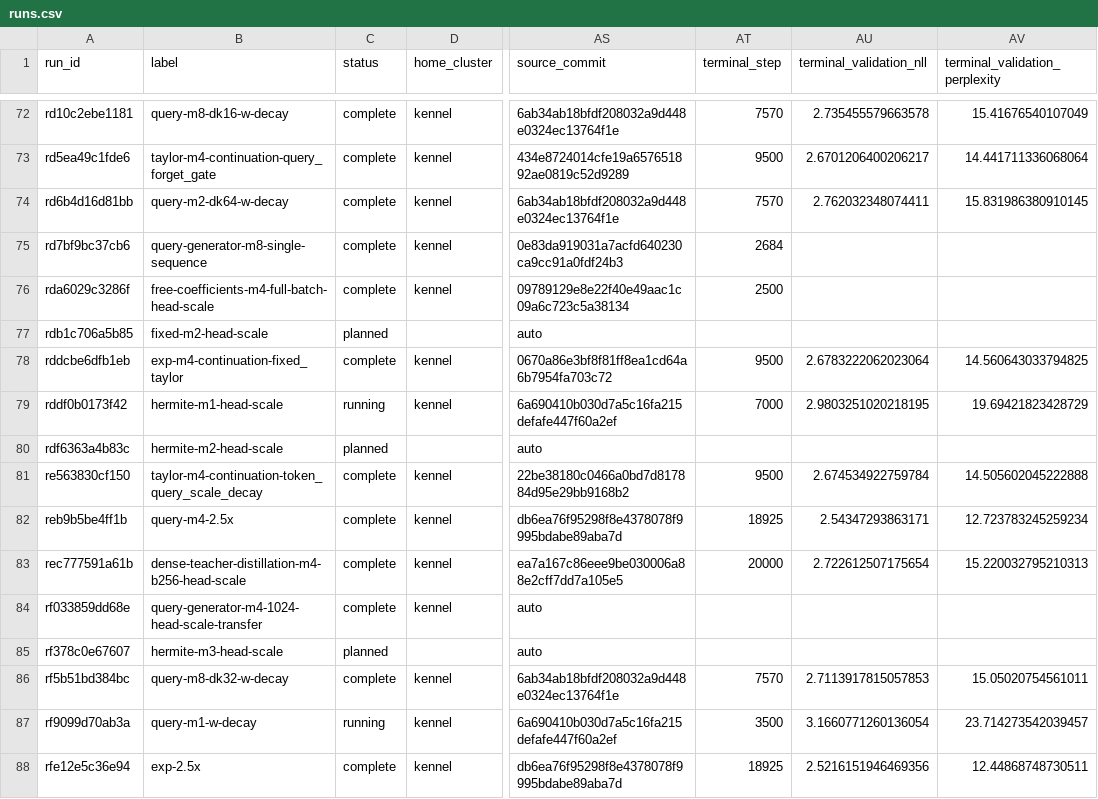
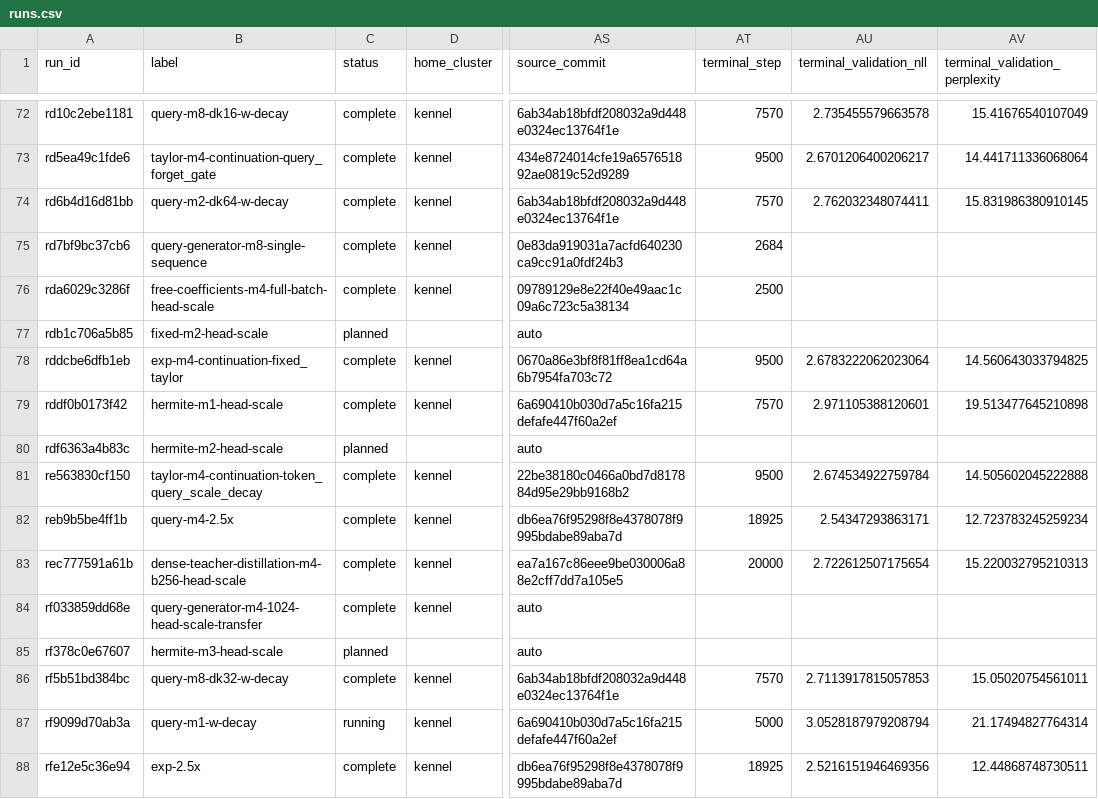
Before and after one commit to rafaelhanashiro/functional-memory, a CSV file: experiments/transformer_pp/runs.csv, drawn as a sheet; only a part is shown, gaps mark what is left out; the diff names each change by its address in the sheet, - before the commit and + after, or states it on an @@ line.

```diff
--- a/experiments/transformer_pp/runs.csv
+++ b/experiments/transformer_pp/runs.csv
-C79 (status): running
+C79 (status): complete
-AT79 (terminal_step): 7000
+AT79 (terminal_step): 7570
-AU79 (terminal_validation_nll): 2.9803251020218195
+AU79 (terminal_validation_nll): 2.971105388120601
-AV79 (terminal_validation_perplexity): 19.69421823428729
+AV79 (terminal_validation_perplexity): 19.513477645210898
-AT87 (terminal_step): 3500
+AT87 (terminal_step): 5000
-AU87 (terminal_validation_nll): 3.1660771260136054
+AU87 (terminal_validation_nll): 3.0528187979208794
-AV87 (terminal_validation_perplexity): 23.714273542039457
+AV87 (terminal_validation_perplexity): 21.17494827764314
```
Also changed, not shown: 9 other files.
